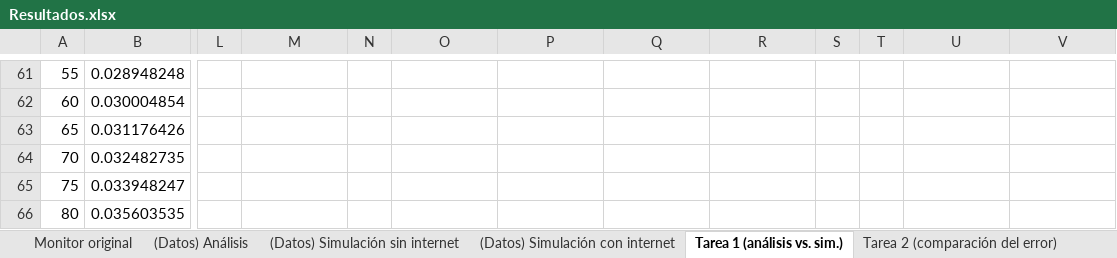
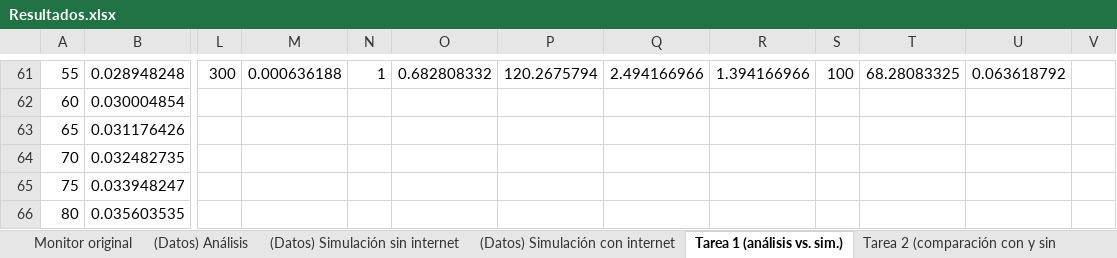
Before and after one commit to miermontoto/CES, an Excel workbook: PL/prácticas/6/Resultados.xlsx, sheet Tarea 1 (análisis vs. sim.), drawn as a sheet; only a part is shown, gaps mark what is left out; values as stored, in another font and other column widths than the file's, no borders; charts and pictures and table styles not drawn; removed rows and columns are numbered as before the commit, all else as after; the diff covers the shown part only; the diff names each change by its address in the sheet, - before the commit and + after, or states it on an @@ line.

```diff
--- a/PL/prácticas/6/Resultados.xlsx (sheet Tarea 1 (análisis vs. sim.))
+++ b/PL/prácticas/6/Resultados.xlsx (sheet Tarea 1 (análisis vs. sim.))
-sheet tab: Tarea 2 (comparación del error)
+sheet tab: Tarea 2 (comparación con y sin
-column S, empty
+column V, empty
-L61: (empty)
+L61: 300
-M61: (empty)
+M61: 0.000636188
-N61: (empty)
+N61: 1
-O61: (empty)
+O61: 0.682808332
-P61: (empty)
+P61: 120.2675794
-Q61: (empty)
+Q61: 2.494166966
-R61: (empty)
+R61: 1.394166966
-S61: (empty)
+S61: 100
-T61: (empty)
+T61: 68.28083325
-U61: (empty)
+U61: 0.063618792
```
Also changed, not shown: 108 edited cells, cell formats and merged cells elsewhere in this sheet, sheet Tarea 2 (comparación con y sin, sheet Tarea 3 (agregación con interne, other sheet tabs, charts or pictures, 4 other files.
